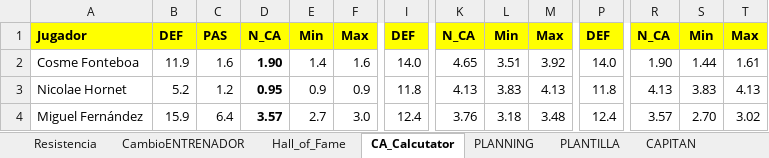
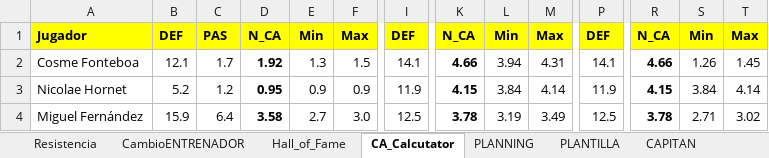
Before and after one commit to uny11/HI, an Excel workbook: projects/current/hattrick/1-V@der_Plantilla.xlsx, sheet CA_Calcutator, drawn as a sheet; only a part is shown, gaps mark what is left out; values as stored, in another font and other column widths than the file's, no borders; conditional formats not drawn; the diff covers the shown part only; the diff names each change by its address in the sheet, - before the commit and + after, or states it on an @@ line.

```diff
--- a/projects/current/hattrick/1-V@der_Plantilla.xlsx (sheet CA_Calcutator)
+++ b/projects/current/hattrick/1-V@der_Plantilla.xlsx (sheet CA_Calcutator)
-B2: 11.9
+B2: 12.1
-C2: 1.6
+C2: 1.7
-D2: 1.90
+D2: 1.92
-E2: 1.4
+E2: 1.3
-F2: 1.6
+F2: 1.5
-I2: 14.0
+I2: 14.1
-K2: 4.65
+K2: 4.66
-K2:K4 bold: off
+K2:K4 bold: on
-L2: 3.51
+L2: 3.94
-M2: 3.92
+M2: 4.31
-P2: 14.0
+P2: 14.1
-R2: 1.90
+R2: 4.66
-R2:R4 bold: off
+R2:R4 bold: on
-S2: 1.44
+S2: 1.26
-T2: 1.61
+T2: 1.45
-I3: 11.8
+I3: 11.9
-K3: 4.13
+K3: 4.15
-L3: 3.83
+L3: 3.84
-M3: 4.13
+M3: 4.14
-P3: 11.8
+P3: 11.9
-R3: 4.13
+R3: 4.15
-S3: 3.83
+S3: 3.84
-T3: 4.13
+T3: 4.14
-D4: 3.57
+D4: 3.58
-I4: 12.4
+I4: 12.5
-K4: 3.76
+K4: 3.78
-L4: 3.18
+L4: 3.19
-M4: 3.48
+M4: 3.49
-P4: 12.4
+P4: 12.5
-R4: 3.57
+R4: 3.78
-S4: 2.70
+S4: 2.71
```
Also changed, not shown: 95 edited cells and cell formats elsewhere in this sheet, sheet Evaluacion Jugadores, sheet LAT, sheet CAPITAN, sheet PLANTILLA, sheet PLANNING, other sheet tabs, formulas that keep their value, projects/current/hattrick/1-ObiW@n.xlsx, projects/current/hattrick/z-TirosLejanos.xlsx, 3 other files.
